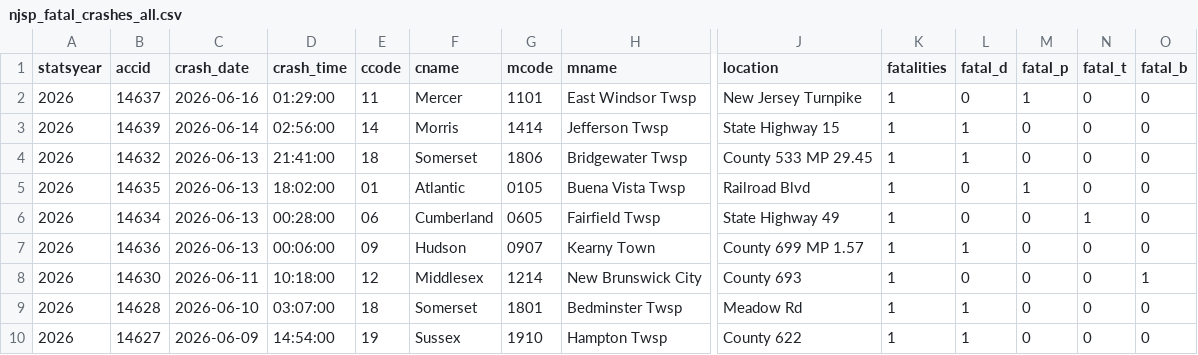
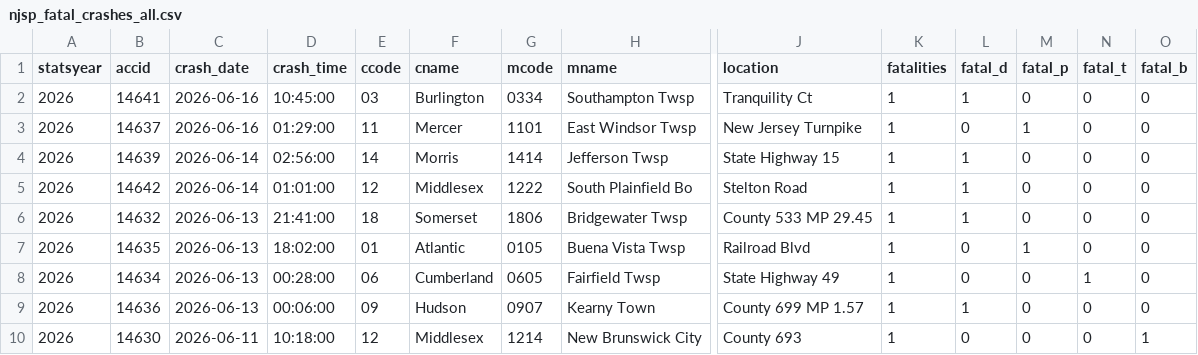
Before and after one commit to unneccesary-roughage/nj-crashes, a CSV file: exports/njsp_fatal_crashes_all.csv, drawn as a sheet; only a part is shown, gaps mark what is left out; the shorter side is filled out with more unchanged rows; rows hold the shown columns only; the diff names each change by its address in the sheet, - before the commit and + after, or states it on an @@ line.

```diff
--- a/exports/njsp_fatal_crashes_all.csv
+++ b/exports/njsp_fatal_crashes_all.csv
+row 2: 2026 | 14641 | 2026-06-16 | 10:45:00 | 03 | Burlington | 0334 | Southampton Twsp | Tranquility Ct | 1 | 1 | 0 | 0 | 0
+row 5: 2026 | 14642 | 2026-06-14 | 01:01:00 | 12 | Middlesex | 1222 | South Plainfield Bo | Stelton Road | 1 | 1 | 0 | 0 | 0
```
Also changed, not shown: 5 other files.
